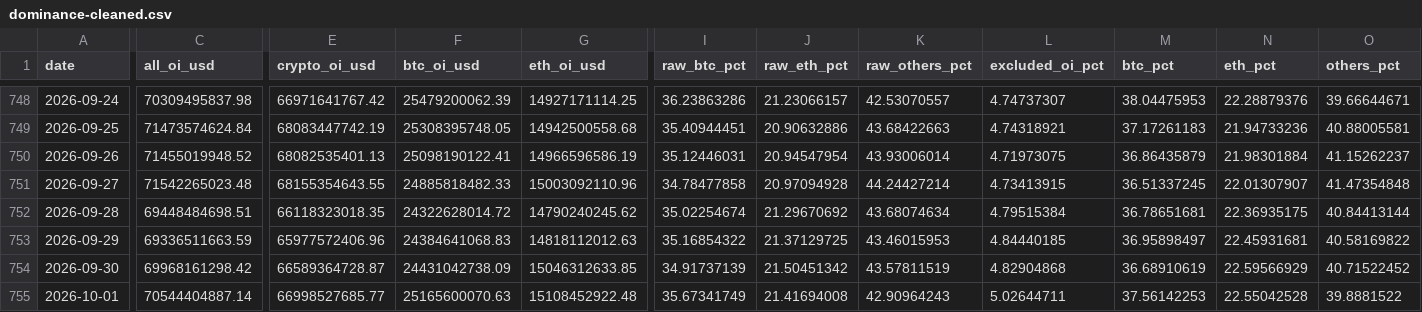
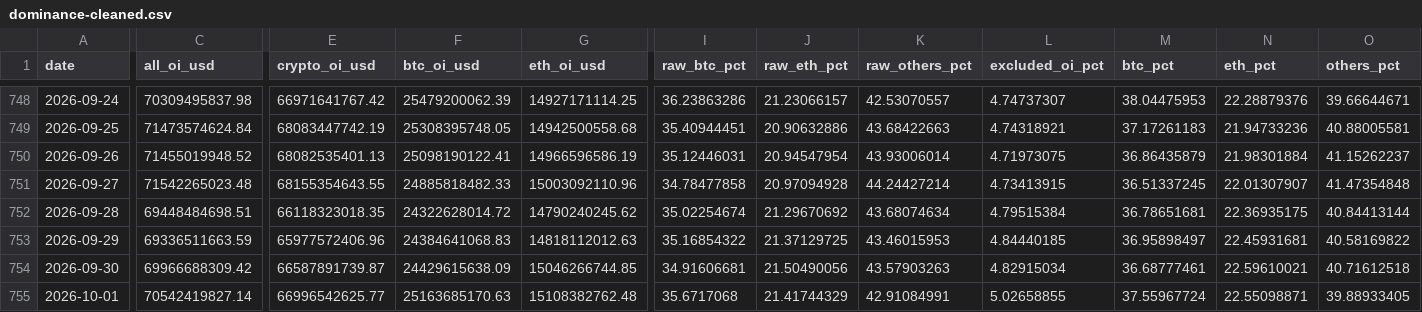
Before and after one commit to h12n0924/crypto-oi-dominance, a CSV file: outputs/oi-dominance/data/dominance-cleaned.csv, drawn as a sheet; only a part is shown, gaps mark what is left out; the diff covers the shown part only; the diff names each change by its address in the sheet, - before the commit and + after, or states it on an @@ line.

```diff
--- a/outputs/oi-dominance/data/dominance-cleaned.csv
+++ b/outputs/oi-dominance/data/dominance-cleaned.csv
-C754 (all_oi_usd): 69968161298.42
+C754 (all_oi_usd): 69966688309.42
-E754 (crypto_oi_usd): 66589364728.87
+E754 (crypto_oi_usd): 66587891739.87
-F754 (btc_oi_usd): 24431042738.09
+F754 (btc_oi_usd): 24429615638.09
-G754 (eth_oi_usd): 15046312633.85
+G754 (eth_oi_usd): 15046266744.85
-I754 (raw_btc_pct): 34.91737139
+I754 (raw_btc_pct): 34.91606681
-J754 (raw_eth_pct): 21.50451342
+J754 (raw_eth_pct): 21.50490056
-K754 (raw_others_pct): 43.57811519
+K754 (raw_others_pct): 43.57903263
-L754 (excluded_oi_pct): 4.82904868
+L754 (excluded_oi_pct): 4.82915034
-M754 (btc_pct): 36.68910619
+M754 (btc_pct): 36.68777461
-N754 (eth_pct): 22.59566929
+N754 (eth_pct): 22.59610021
-O754 (others_pct): 40.71522452
+O754 (others_pct): 40.71612518
-C755 (all_oi_usd): 70544404887.14
+C755 (all_oi_usd): 70542419827.14
-E755 (crypto_oi_usd): 66998527685.77
+E755 (crypto_oi_usd): 66996542625.77
-F755 (btc_oi_usd): 25165600070.63
+F755 (btc_oi_usd): 25163685170.63
-G755 (eth_oi_usd): 15108452922.48
+G755 (eth_oi_usd): 15108382762.48
-I755 (raw_btc_pct): 35.67341749
+I755 (raw_btc_pct): 35.6717068
-J755 (raw_eth_pct): 21.41694008
+J755 (raw_eth_pct): 21.41744329
-K755 (raw_others_pct): 42.90964243
+K755 (raw_others_pct): 42.91084991
-L755 (excluded_oi_pct): 5.02644711
+L755 (excluded_oi_pct): 5.02658855
-M755 (btc_pct): 37.56142253
+M755 (btc_pct): 37.55967724
-N755 (eth_pct): 22.55042528
+N755 (eth_pct): 22.55098871
-O755 (others_pct): 39.8881522
+O755 (others_pct): 39.88933405
```
Also changed, not shown: 1 added row and 11 edited cells elsewhere in this file, outputs/oi-dominance/data/btc-price/btc-price-daily.csv, outputs/oi-dominance/data/dominance-2021plus.csv, 7 other files.
